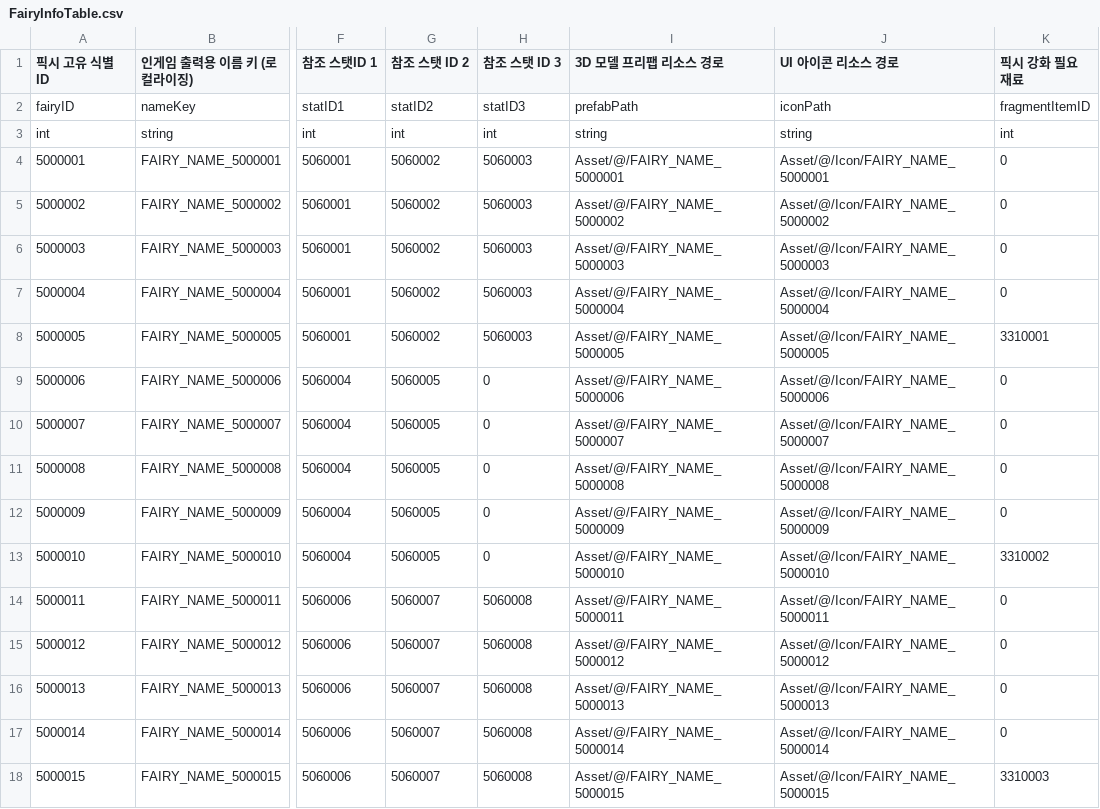
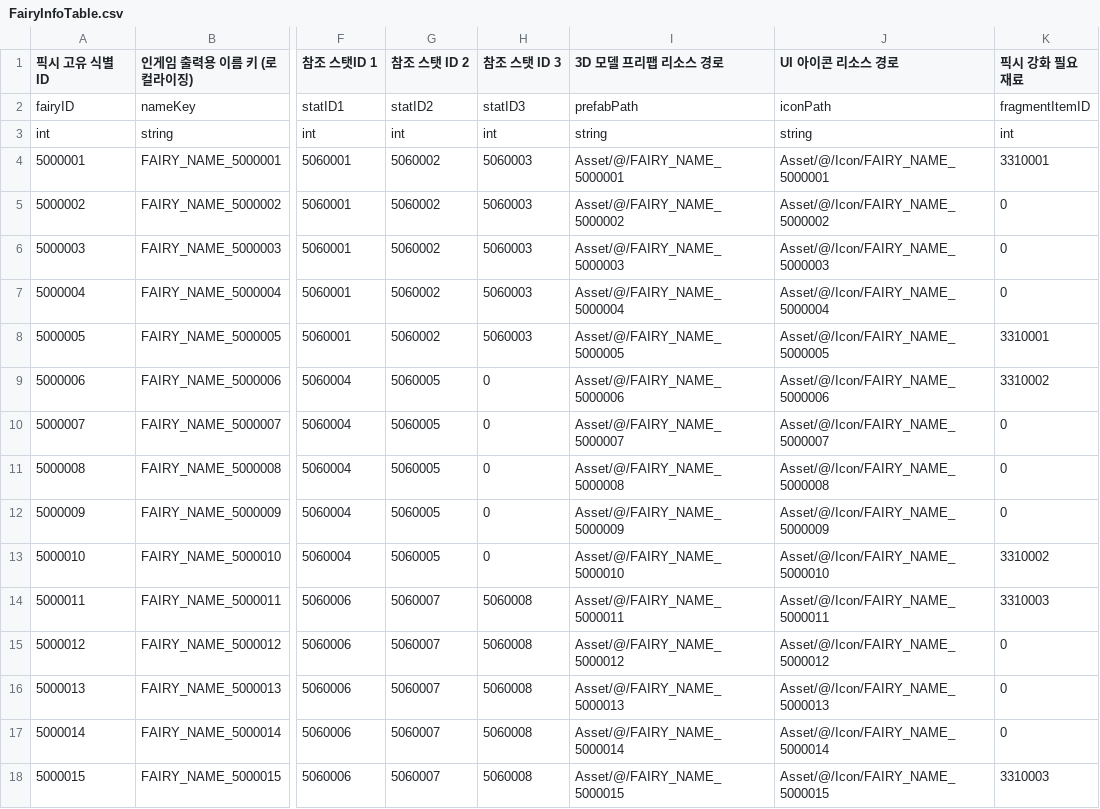
Before and after one commit to GodKong2431/Memorium, a CSV file: Assets/04. CSV/Pixie/FairyInfoTable.csv, drawn as a sheet; only a part is shown, gaps mark what is left out; the diff names each change by its address in the sheet, - before the commit and + after, or states it on an @@ line.

```diff
--- a/Assets/04. CSV/Pixie/FairyInfoTable.csv
+++ b/Assets/04. CSV/Pixie/FairyInfoTable.csv
-K4 (픽시 강화 필요 재료): 0
+K4 (픽시 강화 필요 재료): 3310001
-K9 (픽시 강화 필요 재료): 0
+K9 (픽시 강화 필요 재료): 3310002
-K14 (픽시 강화 필요 재료): 0
+K14 (픽시 강화 필요 재료): 3310003
```
Also changed, not shown: 10 other files.
